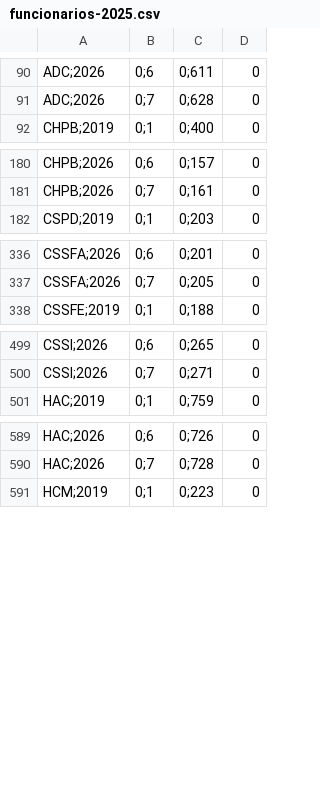
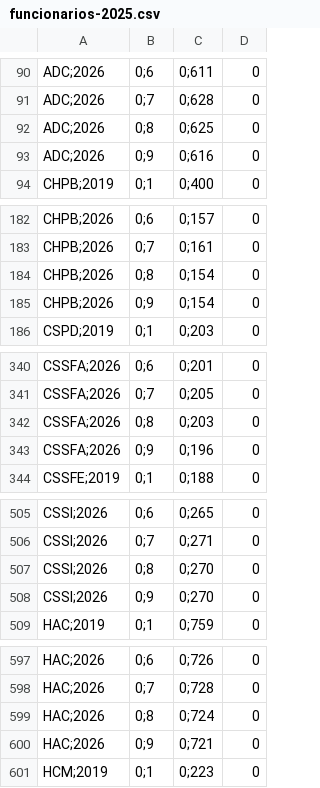
Before and after one commit to transparencia-mg/fhemig_funcionarios, a CSV file: dataset/data/funcionarios-2025.csv, drawn as a sheet; only a part is shown, gaps mark what is left out; the diff covers the shown part only; the diff names each change by its address in the sheet, - before the commit and + after, or states it on an @@ line.

```diff
--- a/dataset/data/funcionarios-2025.csv
+++ b/dataset/data/funcionarios-2025.csv
+row 92: ADC;2026 | 0;8 | 0;625 | 0
+row 93: ADC;2026 | 0;9 | 0;616 | 0
+row 184: CHPB;2026 | 0;8 | 0;154 | 0
+row 185: CHPB;2026 | 0;9 | 0;154 | 0
+row 342: CSSFA;2026 | 0;8 | 0;203 | 0
+row 343: CSSFA;2026 | 0;9 | 0;196 | 0
+row 507: CSSI;2026 | 0;8 | 0;270 | 0
+row 508: CSSI;2026 | 0;9 | 0;270 | 0
+row 599: HAC;2026 | 0;8 | 0;724 | 0
+row 600: HAC;2026 | 0;9 | 0;721 | 0
```
Also changed, not shown: 20 added rows elsewhere in this file.
